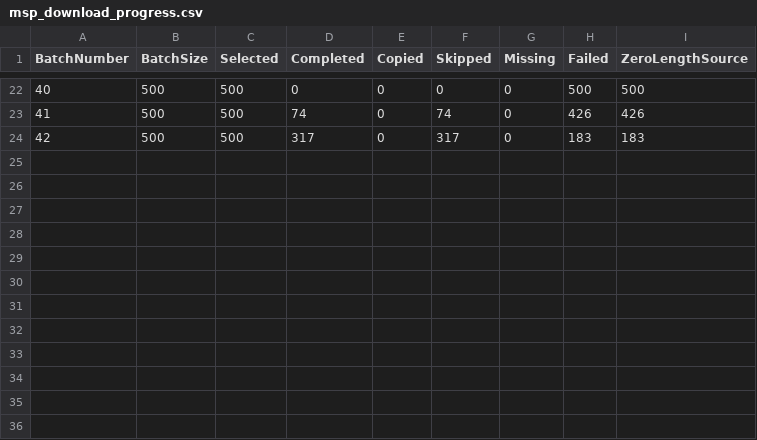
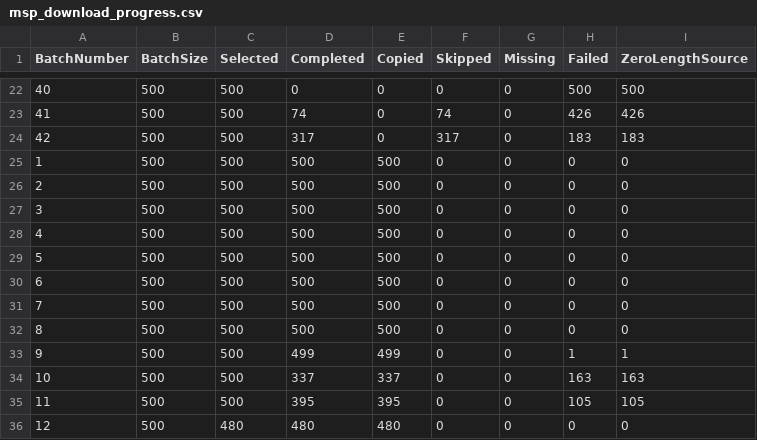
Before and after one commit to Akiyama-Kanata/emotion2vec_HCUDB, a CSV file: msp_download_progress.csv, drawn as a sheet; only a part is shown, gaps mark what is left out; the diff names each change by its address in the sheet, - before the commit and + after, or states it on an @@ line.

```diff
--- a/msp_download_progress.csv
+++ b/msp_download_progress.csv
+row 25: 1 | 500 | 500 | 500 | 500 | 0 | 0 | 0 | 0
+row 26: 2 | 500 | 500 | 500 | 500 | 0 | 0 | 0 | 0
+row 27: 3 | 500 | 500 | 500 | 500 | 0 | 0 | 0 | 0
+row 28: 4 | 500 | 500 | 500 | 500 | 0 | 0 | 0 | 0
+row 29: 5 | 500 | 500 | 500 | 500 | 0 | 0 | 0 | 0
+row 30: 6 | 500 | 500 | 500 | 500 | 0 | 0 | 0 | 0
+row 31: 7 | 500 | 500 | 500 | 500 | 0 | 0 | 0 | 0
+row 32: 8 | 500 | 500 | 500 | 500 | 0 | 0 | 0 | 0
+row 33: 9 | 500 | 500 | 499 | 499 | 0 | 0 | 1 | 1
+row 34: 10 | 500 | 500 | 337 | 337 | 0 | 0 | 163 | 163
+row 35: 11 | 500 | 500 | 395 | 395 | 0 | 0 | 105 | 105
+row 36: 12 | 500 | 480 | 480 | 480 | 0 | 0 | 0 | 0
```
Also changed, not shown: 15 other files.
